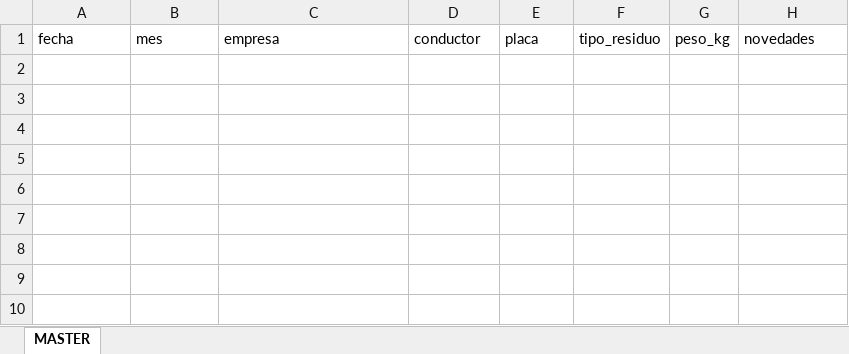
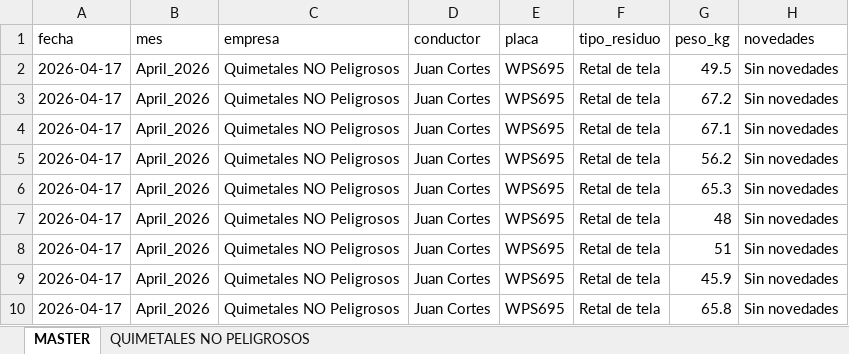
Before and after one commit to alejandraho013/registro-salida-residuos, an Excel workbook: database.xlsx, sheet MASTER, drawn as a sheet; values as stored, in another font and other column widths than the file's, no borders; the diff names each change by its address in the sheet, - before the commit and + after, or states it on an @@ line.

Commit message:
Reg_Quimetales NO Peligrosos_WPS695_20260422_201326

```diff
--- a/database.xlsx (sheet MASTER)
+++ b/database.xlsx (sheet MASTER)
+sheet tab: QUIMETALES NO PELIGROSOS
+row 2: 2026-04-17 | April_2026 | Quimetales NO Peligrosos | Juan Cortes | WPS695 | Retal de tela | 49.5 | Sin novedades
+row 3: 2026-04-17 | April_2026 | Quimetales NO Peligrosos | Juan Cortes | WPS695 | Retal de tela | 67.2 | Sin novedades
+row 4: 2026-04-17 | April_2026 | Quimetales NO Peligrosos | Juan Cortes | WPS695 | Retal de tela | 67.1 | Sin novedades
+row 5: 2026-04-17 | April_2026 | Quimetales NO Peligrosos | Juan Cortes | WPS695 | Retal de tela | 56.2 | Sin novedades
+row 6: 2026-04-17 | April_2026 | Quimetales NO Peligrosos | Juan Cortes | WPS695 | Retal de tela | 65.3 | Sin novedades
+row 7: 2026-04-17 | April_2026 | Quimetales NO Peligrosos | Juan Cortes | WPS695 | Retal de tela | 48 | Sin novedades
+row 8: 2026-04-17 | April_2026 | Quimetales NO Peligrosos | Juan Cortes | WPS695 | Retal de tela | 51 | Sin novedades
+row 9: 2026-04-17 | April_2026 | Quimetales NO Peligrosos | Juan Cortes | WPS695 | Retal de tela | 45.9 | Sin novedades
+row 10: 2026-04-17 | April_2026 | Quimetales NO Peligrosos | Juan Cortes | WPS695 | Retal de tela | 65.8 | Sin novedades
```
